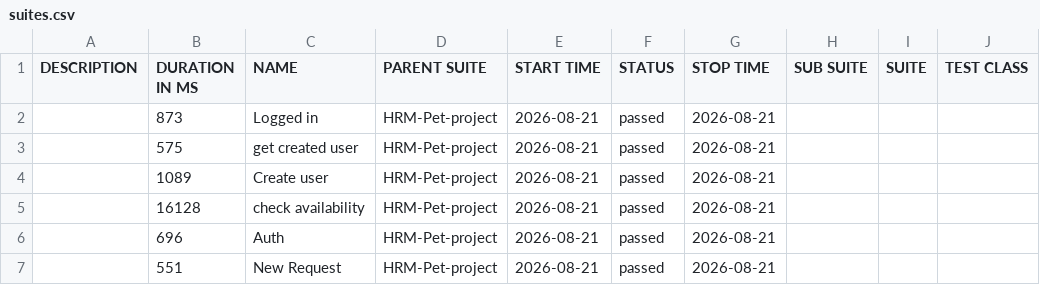
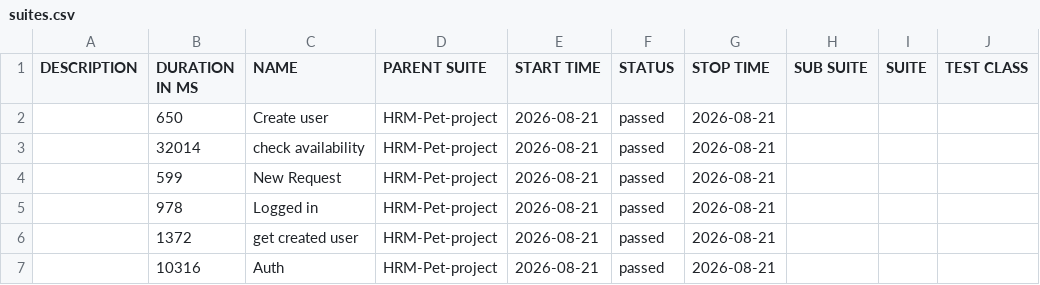
Before and after one commit to nkazakova29/suitecrm_petproject_Java, a CSV file: api-report/data/suites.csv, drawn as a sheet; only a part is shown; the diff names each change by its address in the sheet, - before the commit and + after, or states it on an @@ line.

```diff
--- a/api-report/data/suites.csv
+++ b/api-report/data/suites.csv
-B2 (DURATION IN MS): 873
+B2 (DURATION IN MS): 650
-C2 (NAME): Logged in
+C2 (NAME): Create user
-B3 (DURATION IN MS): 575
+B3 (DURATION IN MS): 32014
-C3 (NAME): get created user
+C3 (NAME): check availability
-B4 (DURATION IN MS): 1089
+B4 (DURATION IN MS): 599
-C4 (NAME): Create user
+C4 (NAME): New Request
-B5 (DURATION IN MS): 16128
+B5 (DURATION IN MS): 978
-C5 (NAME): check availability
+C5 (NAME): Logged in
-B6 (DURATION IN MS): 696
+B6 (DURATION IN MS): 1372
-C6 (NAME): Auth
+C6 (NAME): get created user
-B7 (DURATION IN MS): 551
+B7 (DURATION IN MS): 10316
-C7 (NAME): New Request
+C7 (NAME): Auth
```
Also changed, not shown: 46 other files.
